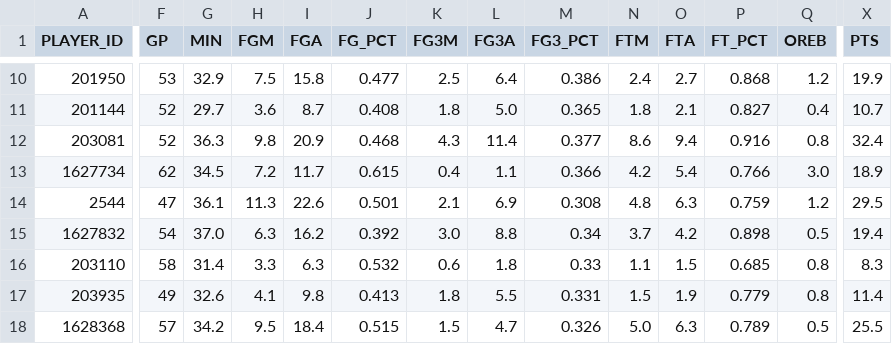
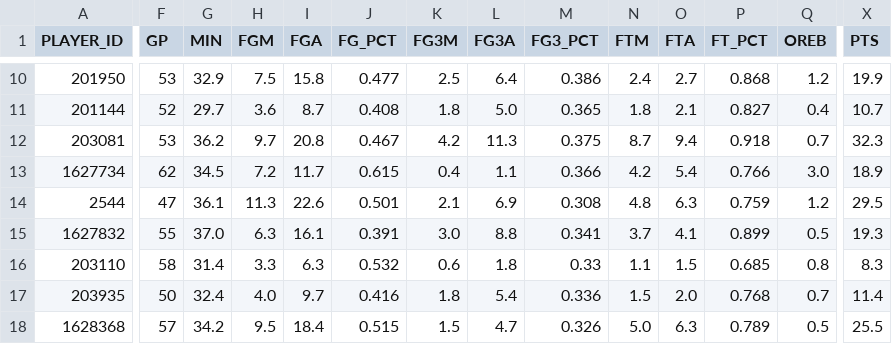
Before and after one commit to penborter/nba-data, a CSV file: data/dynamic/NBA_Leaders_ASTPerGame.csv, drawn as a sheet; only a part is shown, gaps mark what is left out; the diff covers the shown part only; the diff names each change by its address in the sheet, - before the commit and + after, or states it on an @@ line.

```diff
--- a/data/dynamic/NBA_Leaders_ASTPerGame.csv
+++ b/data/dynamic/NBA_Leaders_ASTPerGame.csv
-F12 (GP): 52
+F12 (GP): 53
-G12 (MIN): 36.3
+G12 (MIN): 36.2
-H12 (FGM): 9.8
+H12 (FGM): 9.7
-I12 (FGA): 20.9
+I12 (FGA): 20.8
-J12 (FG_PCT): 0.468
+J12 (FG_PCT): 0.467
-K12 (FG3M): 4.3
+K12 (FG3M): 4.2
-L12 (FG3A): 11.4
+L12 (FG3A): 11.3
-M12 (FG3_PCT): 0.377
+M12 (FG3_PCT): 0.375
-N12 (FTM): 8.6
+N12 (FTM): 8.7
-P12 (FT_PCT): 0.916
+P12 (FT_PCT): 0.918
-Q12 (OREB): 0.8
+Q12 (OREB): 0.7
-X12 (PTS): 32.4
+X12 (PTS): 32.3
-F15 (GP): 54
+F15 (GP): 55
-I15 (FGA): 16.2
+I15 (FGA): 16.1
-J15 (FG_PCT): 0.392
+J15 (FG_PCT): 0.391
-M15 (FG3_PCT): 0.34
+M15 (FG3_PCT): 0.341
-O15 (FTA): 4.2
+O15 (FTA): 4.1
-P15 (FT_PCT): 0.898
+P15 (FT_PCT): 0.899
-X15 (PTS): 19.4
+X15 (PTS): 19.3
-F17 (GP): 49
+F17 (GP): 50
-G17 (MIN): 32.6
+G17 (MIN): 32.4
-H17 (FGM): 4.1
+H17 (FGM): 4.0
-I17 (FGA): 9.8
+I17 (FGA): 9.7
-J17 (FG_PCT): 0.413
+J17 (FG_PCT): 0.416
-L17 (FG3A): 5.5
+L17 (FG3A): 5.4
-M17 (FG3_PCT): 0.331
+M17 (FG3_PCT): 0.336
-O17 (FTA): 1.9
+O17 (FTA): 2.0
-P17 (FT_PCT): 0.779
+P17 (FT_PCT): 0.768
-Q17 (OREB): 0.8
+Q17 (OREB): 0.7
```
Also changed, not shown: 108 edited cells elsewhere in this file, data/dynamic/NBA_Leaders_PTSPerGame.csv, data/dynamic/NBA_Leaders_PTSTotals.csv, 1 other file.
